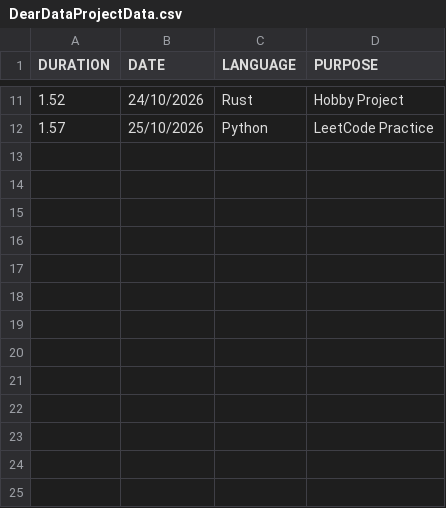
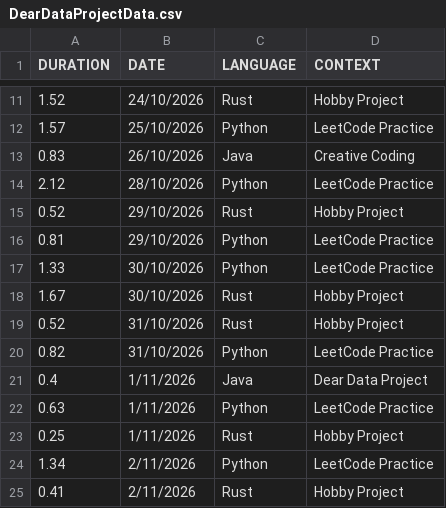
Before and after one commit to DS-City/Dear-Data-Project, a CSV file: Dear Data Project/DataClass/data/DearDataProjectData.csv, drawn as a sheet; only a part is shown, gaps mark what is left out; the diff names each change by its address in the sheet, - before the commit and + after, or states it on an @@ line.

Commit message:
Updated Data

```diff
--- a/Dear Data Project/DataClass/data/DearDataProjectData.csv
+++ b/Dear Data Project/DataClass/data/DearDataProjectData.csv
-D1: PURPOSE
+D1: CONTEXT
+row 13: 0.83 | 26/10/2026 | Java | Creative Coding
+row 14: 2.12 | 28/10/2026 | Python | LeetCode Practice
+row 15: 0.52 | 29/10/2026 | Rust | Hobby Project
+row 16: 0.81 | 29/10/2026 | Python | LeetCode Practice
+row 17: 1.33 | 30/10/2026 | Python | LeetCode Practice
+row 18: 1.67 | 30/10/2026 | Rust | Hobby Project
+row 19: 0.52 | 31/10/2026 | Rust | Hobby Project
+row 20: 0.82 | 31/10/2026 | Python | LeetCode Practice
+row 21: 0.4 | 1/11/2026 | Java | Dear Data Project
+row 22: 0.63 | 1/11/2026 | Python | LeetCode Practice
+row 23: 0.25 | 1/11/2026 | Rust | Hobby Project
+row 24: 1.34 | 2/11/2026 | Python | LeetCode Practice
+row 25: 0.41 | 2/11/2026 | Rust | Hobby Project
```
Also changed, not shown: 3 other files.
